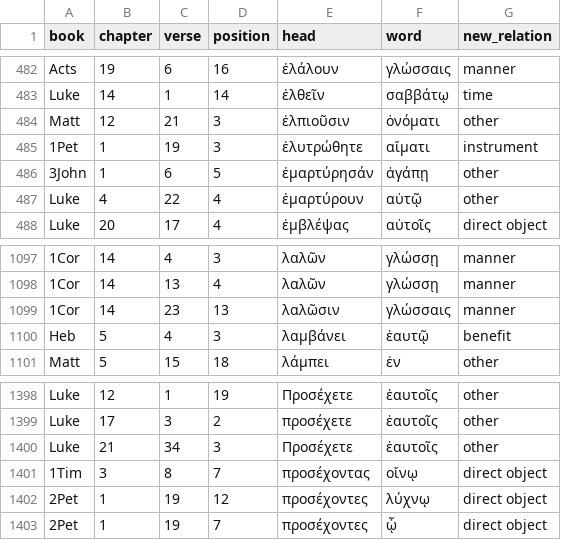
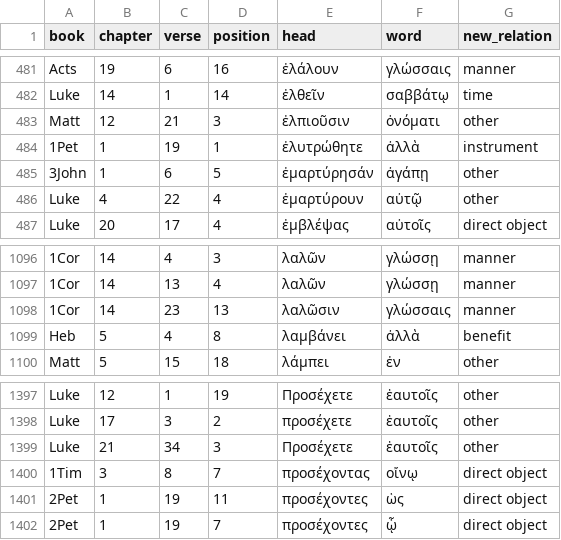
Before and after one commit to kaplanas/greek-new-testament, a CSV file: process_third_party_files/sblgnt/dative_edits.csv, drawn as a sheet; only a part is shown, gaps mark what is left out; addresses are those after the commit; the diff covers the shown part only; the diff names each change by its address in the sheet, - before the commit and + after, or states it on an @@ line.

```diff
--- a/process_third_party_files/sblgnt/dative_edits.csv
+++ b/process_third_party_files/sblgnt/dative_edits.csv
-D484 (position): 3
+D484 (position): 1
-F484 (word): αἵματι
+F484 (word): ἀλλὰ
-D1099 (position): 3
+D1099 (position): 8
-F1099 (word): ἑαυτῷ
+F1099 (word): ἀλλὰ
-D1401 (position): 12
+D1401 (position): 11
-F1401 (word): λύχνῳ
+F1401 (word): ὡς
```
Also changed, not shown: 2 removed rows and 8 edited cells elsewhere in this file, process_third_party_files/sblgnt/accusative_edits.csv, process_third_party_files/sblgnt/genitive_edits.csv, 9 other files.
